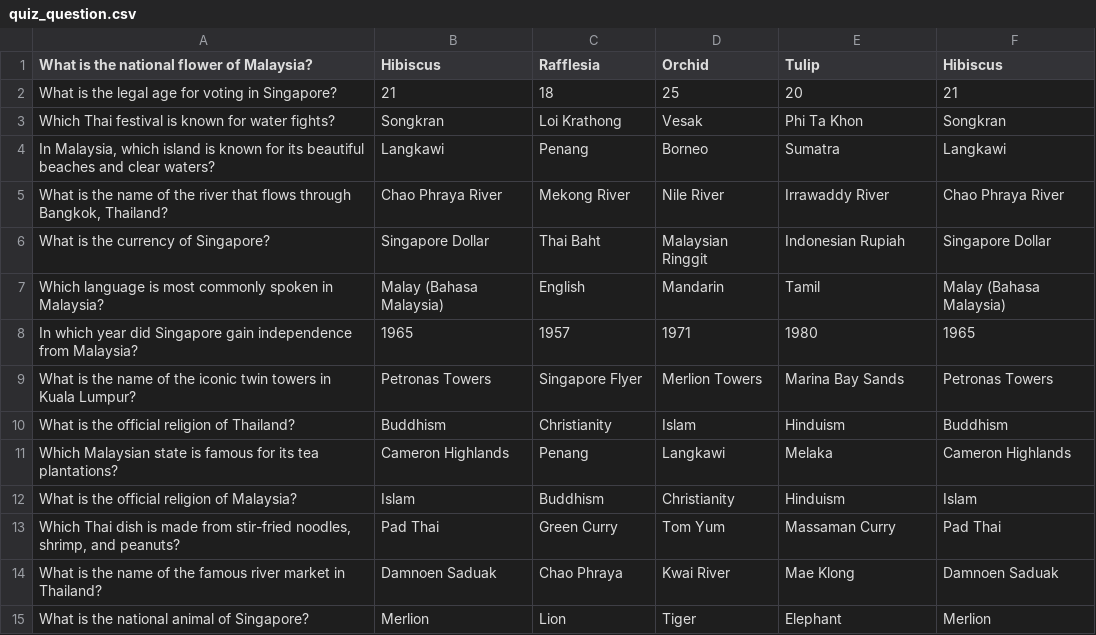
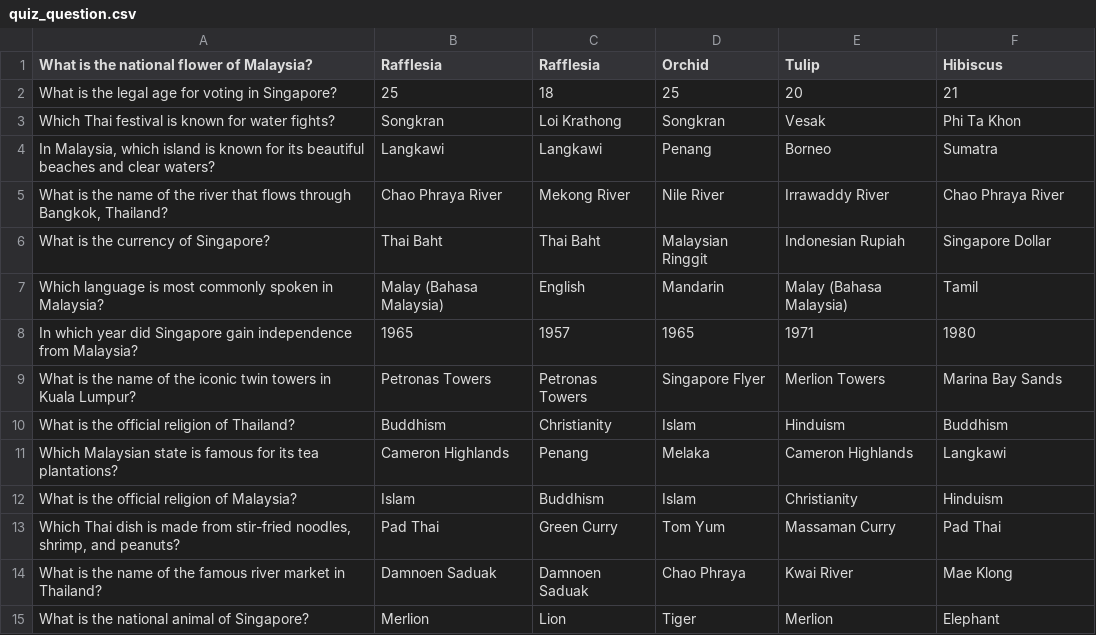
Before and after one commit to ROW-ZEAL/Java, a CSV file: src/main/resources/quiz_question.csv, drawn as a sheet; only a part is shown; the diff covers the shown part only.

```diff
--- a/src/main/resources/quiz_question.csv
+++ b/src/main/resources/quiz_question.csv
@@ -1,15 +1,15 @@
-"What is the national flower of Malaysia?","Hibiscus","Rafflesia","Orchid","Tulip","Hibiscus"
-"What is the legal age for voting in Singapore?","21","18","25","20","21"
-"Which Thai festival is known for water fights?","Songkran","Loi Krathong","Vesak","Phi Ta Khon","Songkran"
-"In Malaysia, which island is known for its beautiful beaches and clear waters?","Langkawi","Penang","Borneo","Sumatra","Langkawi"
+"What is the national flower of Malaysia?","Rafflesia","Rafflesia","Orchid","Tulip","Hibiscus"
+"What is the legal age for voting in Singapore?","25","18","25","20","21"
+"Which Thai festival is known for water fights?","Songkran","Loi Krathong","Songkran","Vesak","Phi Ta Khon"
+"In Malaysia, which island is known for its beautiful beaches and clear waters?","Langkawi","Langkawi","Penang","Borneo","Sumatra"
 "What is the name of the river that flows through Bangkok, Thailand?","Chao Phraya River","Mekong River","Nile River","Irrawaddy River","Chao Phraya River"
-"What is the currency of Singapore?","Singapore Dollar","Thai Baht","Malaysian Ringgit","Indonesian Rupiah","Singapore Dollar"
-"Which language is most commonly spoken in Malaysia?","Malay (Bahasa Malaysia)","English","Mandarin","Tamil","Malay (Bahasa Malaysia)"
-"In which year did Singapore gain independence from Malaysia?","1965","1957","1971","1980","1965"
-"What is the name of the iconic twin towers in Kuala Lumpur?","Petronas Towers","Singapore Flyer","Merlion Towers","Marina Bay Sands","Petronas Towers"
+"What is the currency of Singapore?","Thai Baht","Thai Baht","Malaysian Ringgit","Indonesian Rupiah","Singapore Dollar"
+"Which language is most commonly spoken in Malaysia?","Malay (Bahasa Malaysia)","English","Mandarin","Malay (Bahasa Malaysia)","Tamil"
+"In which year did Singapore gain independence from Malaysia?","1965","1957","1965","1971","1980"
+"What is the name of the iconic twin towers in Kuala Lumpur?","Petronas Towers","Petronas Towers","Singapore Flyer","Merlion Towers","Marina Bay Sands"
 "What is the official religion of Thailand?","Buddhism","Christianity","Islam","Hinduism","Buddhism"
-"Which Malaysian state is famous for its tea plantations?","Cameron Highlands","Penang","Langkawi","Melaka","Cameron Highlands"
-"What is the official religion of Malaysia?","Islam","Buddhism","Christianity","Hinduism","Islam"
+"Which Malaysian state is famous for its tea plantations?","Cameron Highlands","Penang","Melaka","Cameron Highlands","Langkawi"
+"What is the official religion of Malaysia?","Islam","Buddhism","Islam","Christianity","Hinduism"
 "Which Thai dish is made from stir-fried noodles, shrimp, and peanuts?","Pad Thai","Green Curry","Tom Yum","Massaman Curry","Pad Thai"
-"What is the name of the famous river market in Thailand?","Damnoen Saduak","Chao Phraya","Kwai River","Mae Klong","Damnoen Saduak"
-"What is the national animal of Singapore?","Merlion","Lion","Tiger","Elephant","Merlion"
+"What is the name of the famous river market in Thailand?","Damnoen Saduak","Damnoen Saduak","Chao Phraya","Kwai River","Mae Klong"
+"What is the national animal of Singapore?","Merlion","Lion","Tiger","Merlion","Elephant"
```
Also changed, not shown: 3 removed rows and 61 edited cells elsewhere in this file, 25 other files.
